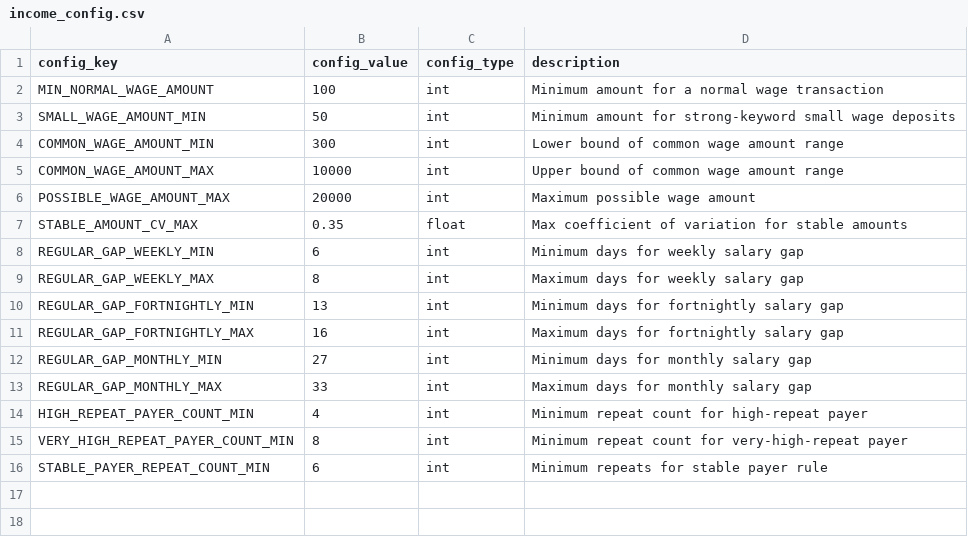
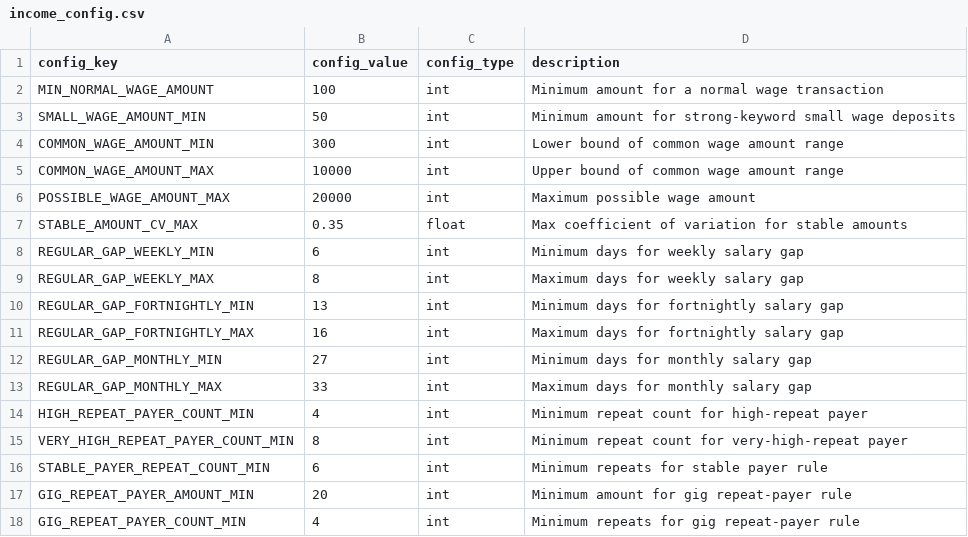
Before and after one commit to EliamZhang/Auto_Rule_Extension, a CSV file: raw/income_rule/income_config.csv, drawn as a sheet; the diff names each change by its address in the sheet, - before the commit and + after, or states it on an @@ line.

```diff
--- a/raw/income_rule/income_config.csv
+++ b/raw/income_rule/income_config.csv
+row 17: GIG_REPEAT_PAYER_AMOUNT_MIN | 20 | int | Minimum amount for gig repeat-payer rule
+row 18: GIG_REPEAT_PAYER_COUNT_MIN | 4 | int | Minimum repeats for gig repeat-payer rule
```
Also changed, not shown: raw/income_rule/income_pattern_rules.csv, raw/liability_rule/counterparty_keyword_rules.csv, 2 other files.
